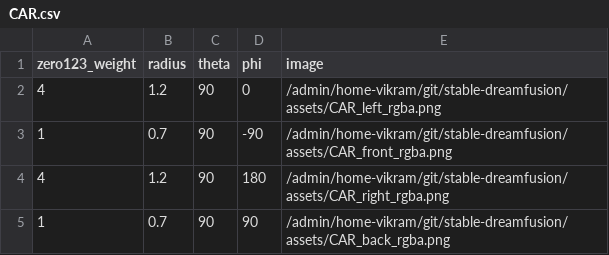
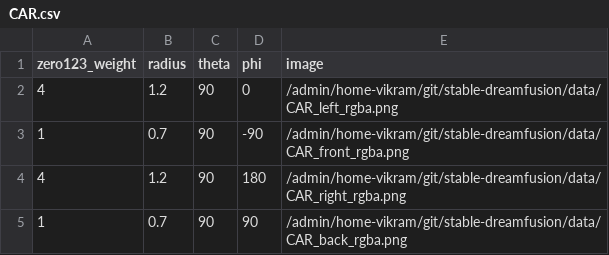
Before and after one commit to ashawkey/stable-dreamfusion, a CSV file: config/CAR.csv, drawn as a sheet.

```diff
--- a/config/CAR.csv
+++ b/config/CAR.csv
@@ -1,5 +1,5 @@
 zero123_weight, radius, theta, phi, image
-4, 1.2, 90, 0, /admin/home-vikram/git/stable-dreamfusion/assets/CAR_left_rgba.png
-1, 0.7, 90, -90, /admin/home-vikram/git/stable-dreamfusion/assets/CAR_front_rgba.png
-4, 1.2, 90, 180, /admin/home-vikram/git/stable-dreamfusion/assets/CAR_right_rgba.png
-1, 0.7, 90, 90, /admin/home-vikram/git/stable-dreamfusion/assets/CAR_back_rgba.png
+4, 1.2, 90, 0, /admin/home-vikram/git/stable-dreamfusion/data/CAR_left_rgba.png
+1, 0.7, 90, -90, /admin/home-vikram/git/stable-dreamfusion/data/CAR_front_rgba.png
+4, 1.2, 90, 180, /admin/home-vikram/git/stable-dreamfusion/data/CAR_right_rgba.png
+1, 0.7, 90, 90, /admin/home-vikram/git/stable-dreamfusion/data/CAR_back_rgba.png
```
Also changed, not shown: config/anya.csv, 3 other files.
